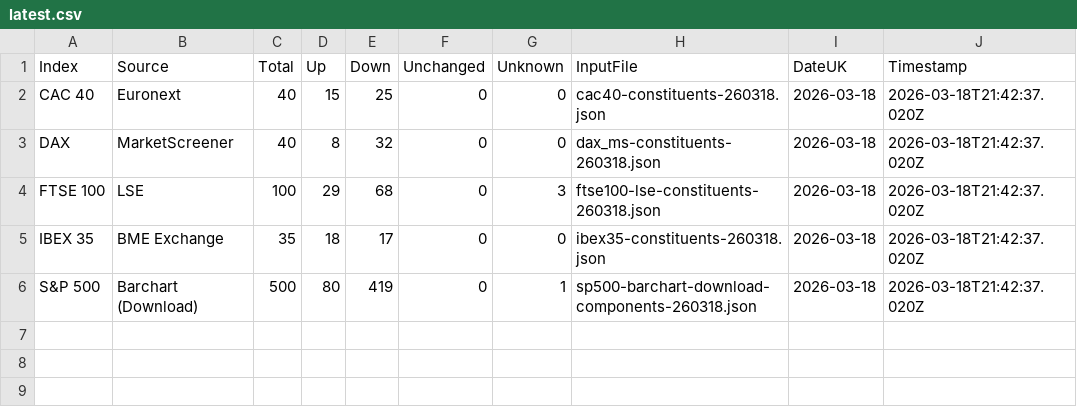
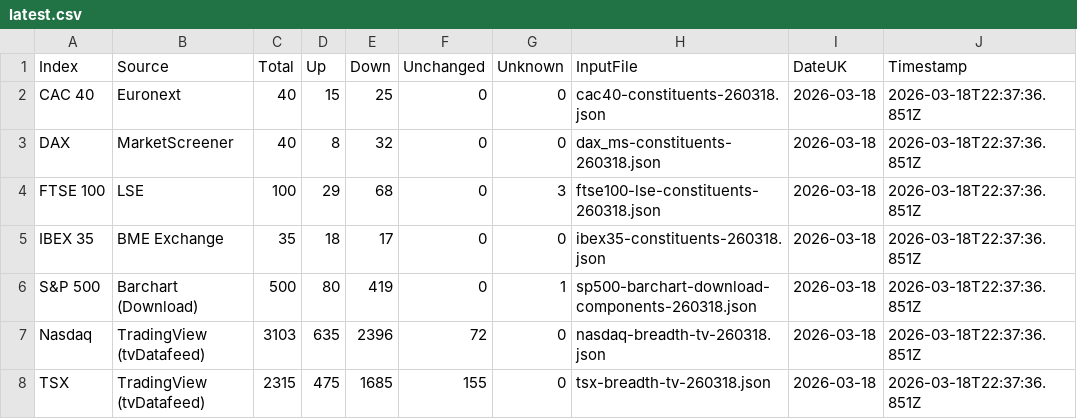
Before and after one commit to compound-lab/data, a CSV file: published/data/datasets/index_breadth/latest.csv, drawn as a sheet.

Commit message:
Update published data (2026-03-18T22-41-39-504Z)

```diff
--- a/published/data/datasets/index_breadth/latest.csv
+++ b/published/data/datasets/index_breadth/latest.csv
@@ -1,6 +1,8 @@
 Index,Source,Total,Up,Down,Unchanged,Unknown,InputFile,DateUK,Timestamp
-CAC 40,Euronext,40,15,25,0,0,cac40-constituents-260318.json,2026-03-18,2026-03-18T21:42:37.020Z
-DAX,MarketScreener,40,8,32,0,0,dax_ms-constituents-260318.json,2026-03-18,2026-03-18T21:42:37.020Z
-FTSE 100,LSE,100,29,68,0,3,ftse100-lse-constituents-260318.json,2026-03-18,2026-03-18T21:42:37.020Z
-IBEX 35,BME Exchange,35,18,17,0,0,ibex35-constituents-260318.json,2026-03-18,2026-03-18T21:42:37.020Z
-S&P 500,Barchart (Download),500,80,419,0,1,sp500-barchart-download-components-260318.json,2026-03-18,2026-03-18T21:42:37.020Z
+CAC 40,Euronext,40,15,25,0,0,cac40-constituents-260318.json,2026-03-18,2026-03-18T22:37:36.851Z
+DAX,MarketScreener,40,8,32,0,0,dax_ms-constituents-260318.json,2026-03-18,2026-03-18T22:37:36.851Z
+FTSE 100,LSE,100,29,68,0,3,ftse100-lse-constituents-260318.json,2026-03-18,2026-03-18T22:37:36.851Z
+IBEX 35,BME Exchange,35,18,17,0,0,ibex35-constituents-260318.json,2026-03-18,2026-03-18T22:37:36.851Z
+S&P 500,Barchart (Download),500,80,419,0,1,sp500-barchart-download-components-260318.json,2026-03-18,2026-03-18T22:37:36.851Z
+Nasdaq,TradingView (tvDatafeed),3103,635,2396,72,0,nasdaq-breadth-tv-260318.json,2026-03-18,2026-03-18T22:37:36.851Z
+TSX,TradingView (tvDatafeed),2315,475,1685,155,0,tsx-breadth-tv-260318.json,2026-03-18,2026-03-18T22:37:36.851Z
```
Also changed, not shown: 7 other files.
